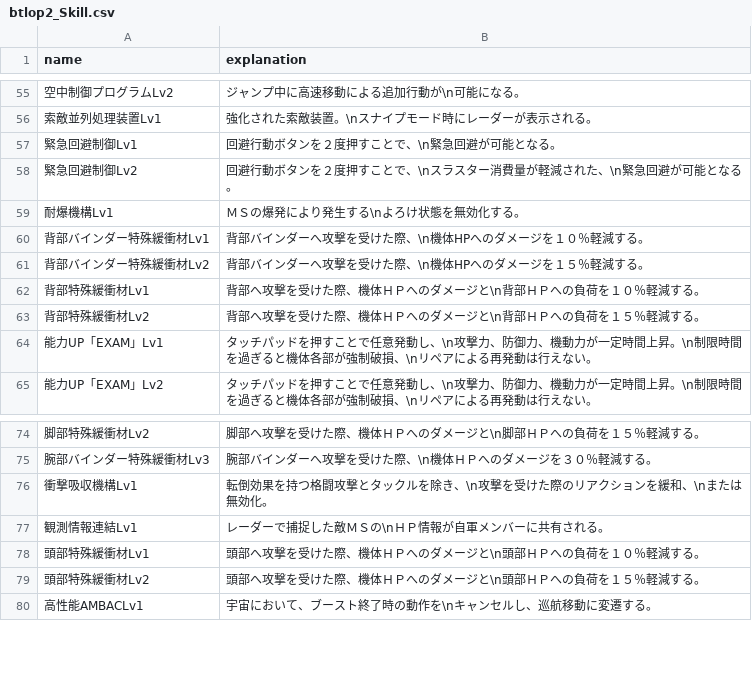
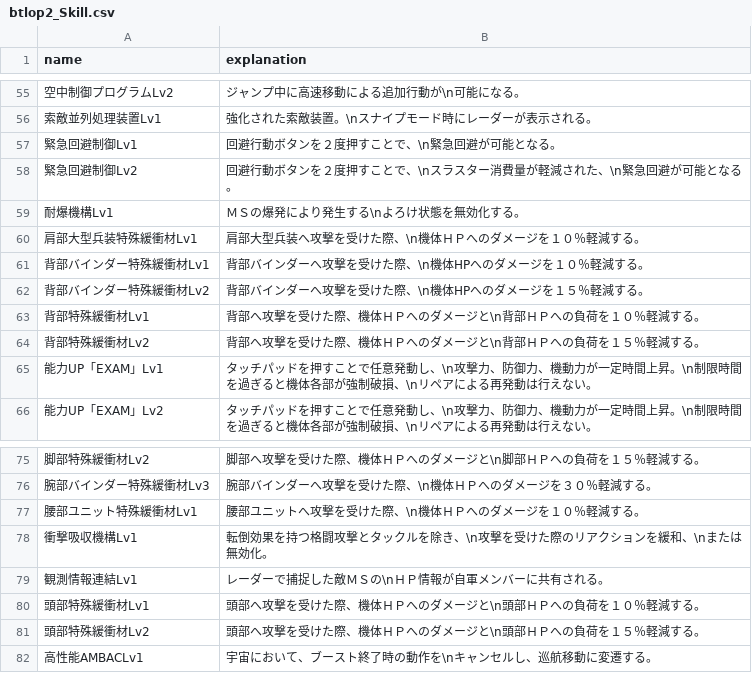
Before and after one commit to ratty27/btlop2db, a CSV file: html/db/btlop2_Skill.csv, drawn as a sheet; only a part is shown, gaps mark what is left out.

```diff
--- a/html/db/btlop2_Skill.csv
+++ b/html/db/btlop2_Skill.csv
@@ -59,2 +59,3 @@
 "耐爆機構Lv1","ＭＳの爆発により発生する\nよろけ状態を無効化する。"
+"肩部大型兵装特殊緩衝材Lv1","肩部大型兵装へ攻撃を受けた際、\n機体ＨＰへのダメージを１０％軽減する。"
 "背部バインダー特殊緩衝材Lv1","背部バインダーへ攻撃を受けた際、\n機体HPへのダメージを１０％軽減する。"
@@ -75,2 +76,3 @@
 "腕部バインダー特殊緩衝材Lv3","腕部バインダーへ攻撃を受けた際、\n機体ＨＰへのダメージを３０％軽減する。"
+"腰部ユニット特殊緩衝材Lv1","腰部ユニットへ攻撃を受けた際、\n機体ＨＰへのダメージを１０％軽減する。"
 "衝撃吸収機構Lv1","転倒効果を持つ格闘攻撃とタックルを除き、\n攻撃を受けた際のリアクションを緩和、\nまたは無効化。"
```
Also changed, not shown: html/db/btlop2_SubWeapon.csv, html/db/btlop2_Weapon1.csv, 2 other files.
